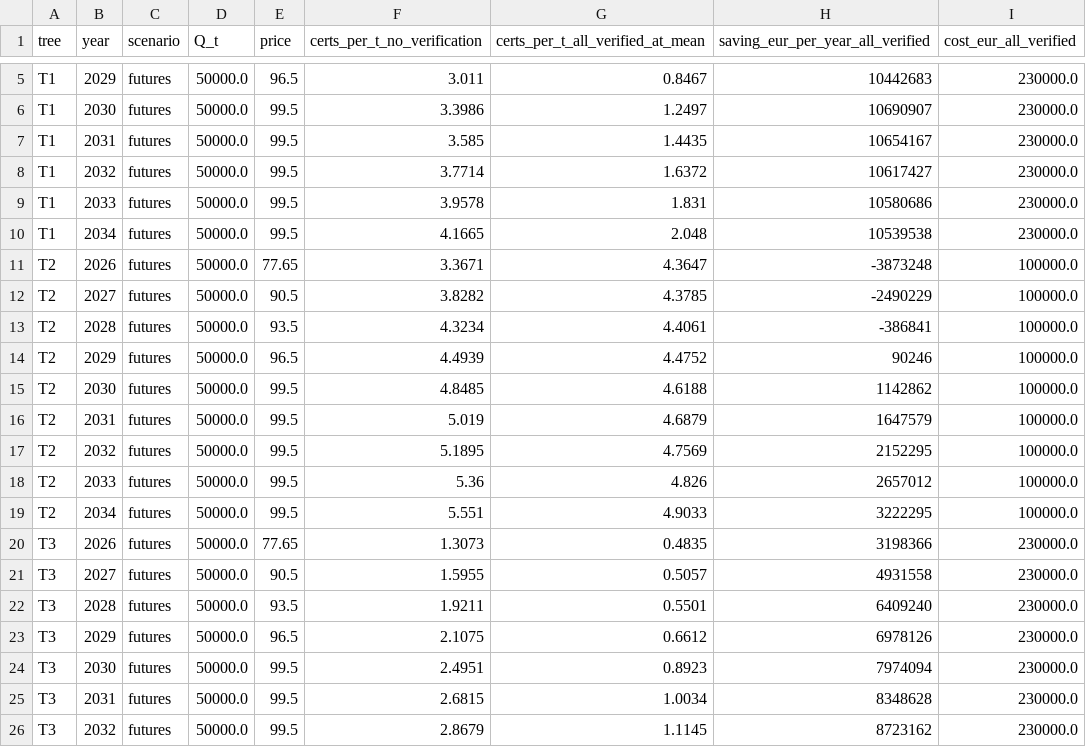
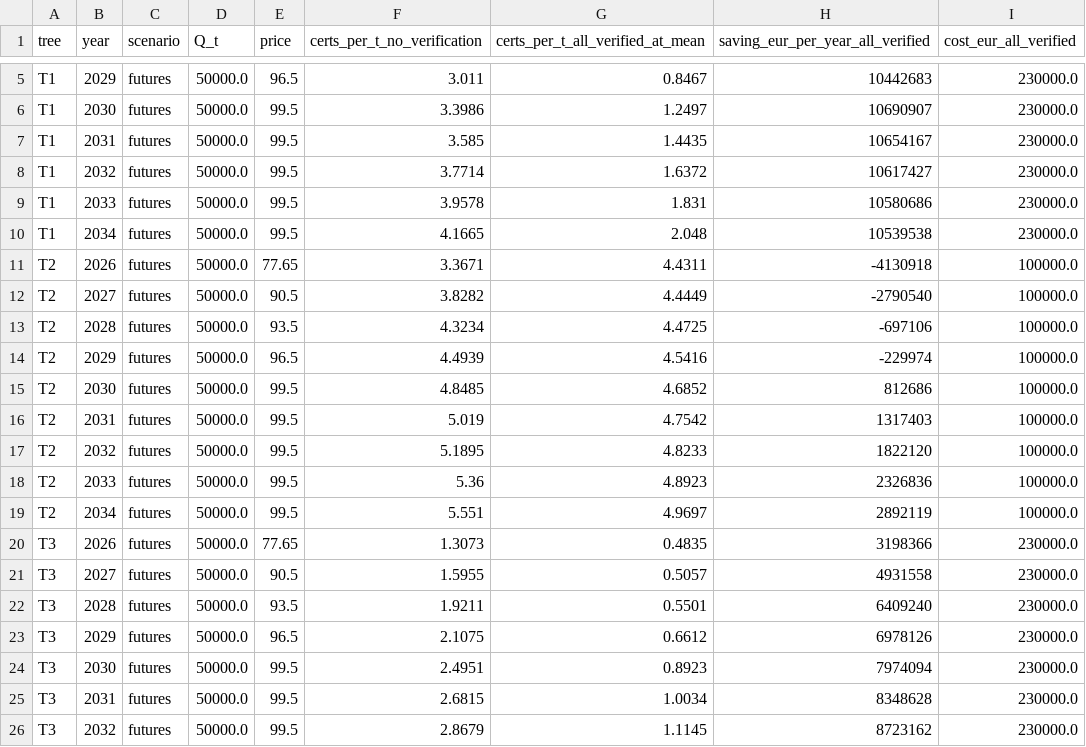
Before and after one commit to nil0y-dey/CBAM, a CSV file: Data/trees/tree_totals.csv, drawn as a sheet; only a part is shown, gaps mark what is left out.

```diff
--- a/Data/trees/tree_totals.csv
+++ b/Data/trees/tree_totals.csv
@@ -10,11 +10,11 @@ T1,2033,futures,50000.0,99.5,3.9578,1.831,10580686,230000.0
 T1,2034,futures,50000.0,99.5,4.1665,2.048,10539538,230000.0
-T2,2026,futures,50000.0,77.65,3.3671,4.3647,-3873248,100000.0
-T2,2027,futures,50000.0,90.5,3.8282,4.3785,-2490229,100000.0
-T2,2028,futures,50000.0,93.5,4.3234,4.4061,-386841,100000.0
-T2,2029,futures,50000.0,96.5,4.4939,4.4752,90246,100000.0
-T2,2030,futures,50000.0,99.5,4.8485,4.6188,1142862,100000.0
-T2,2031,futures,50000.0,99.5,5.019,4.6879,1647579,100000.0
-T2,2032,futures,50000.0,99.5,5.1895,4.7569,2152295,100000.0
-T2,2033,futures,50000.0,99.5,5.36,4.826,2657012,100000.0
-T2,2034,futures,50000.0,99.5,5.551,4.9033,3222295,100000.0
+T2,2026,futures,50000.0,77.65,3.3671,4.4311,-4130918,100000.0
+T2,2027,futures,50000.0,90.5,3.8282,4.4449,-2790540,100000.0
+T2,2028,futures,50000.0,93.5,4.3234,4.4725,-697106,100000.0
+T2,2029,futures,50000.0,96.5,4.4939,4.5416,-229974,100000.0
+T2,2030,futures,50000.0,99.5,4.8485,4.6852,812686,100000.0
+T2,2031,futures,50000.0,99.5,5.019,4.7542,1317403,100000.0
+T2,2032,futures,50000.0,99.5,5.1895,4.8233,1822120,100000.0
+T2,2033,futures,50000.0,99.5,5.36,4.8923,2326836,100000.0
+T2,2034,futures,50000.0,99.5,5.551,4.9697,2892119,100000.0
 T3,2026,futures,50000.0,77.65,1.3073,0.4835,3198366,230000.0
```
Also changed, not shown: Data/trees/node_gains.csv, Data/trees/nodes.csv, 1 other file.
